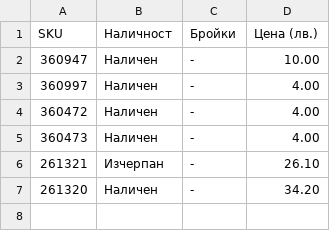
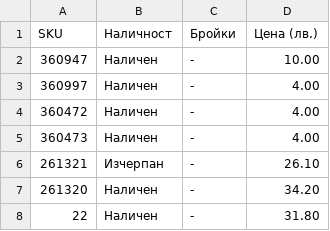
Before and after one commit to vladi1199/proba3, a CSV file: proba3/results_filstar.csv, drawn as a sheet; the diff names each change by its address in the sheet, - before the commit and + after, or states it on an @@ line.

```diff
--- a/proba3/results_filstar.csv
+++ b/proba3/results_filstar.csv
+row 8: 22 | Наличен | - | 31.80
```
Also changed, not shown: 1 other file.
